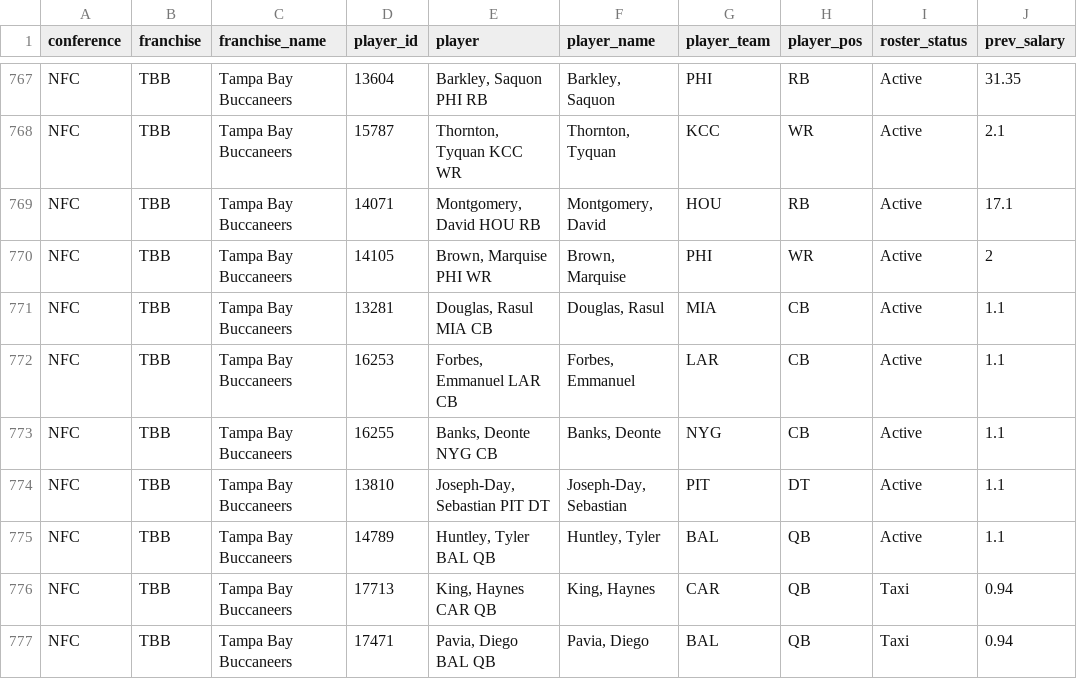
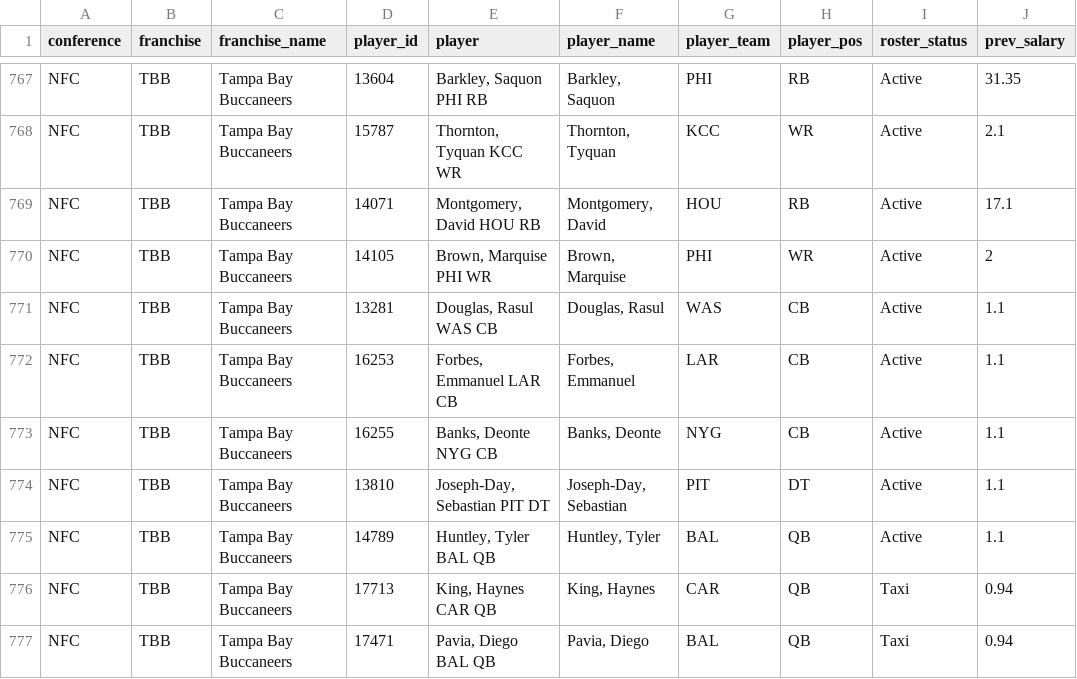
Before and after one commit to TheMathNinja/ADL-GM-Dashboard, a CSV file: data/current_rosters.csv, drawn as a sheet; only a part is shown, gaps mark what is left out; the diff names each change by its address in the sheet, - before the commit and + after, or states it on an @@ line.

```diff
--- a/data/current_rosters.csv
+++ b/data/current_rosters.csv
-E771 (player): Douglas, Rasul MIA CB
+E771 (player): Douglas, Rasul WAS CB
-G771 (player_team): MIA
+G771 (player_team): WAS
```
Also changed, not shown: 2 other files.
